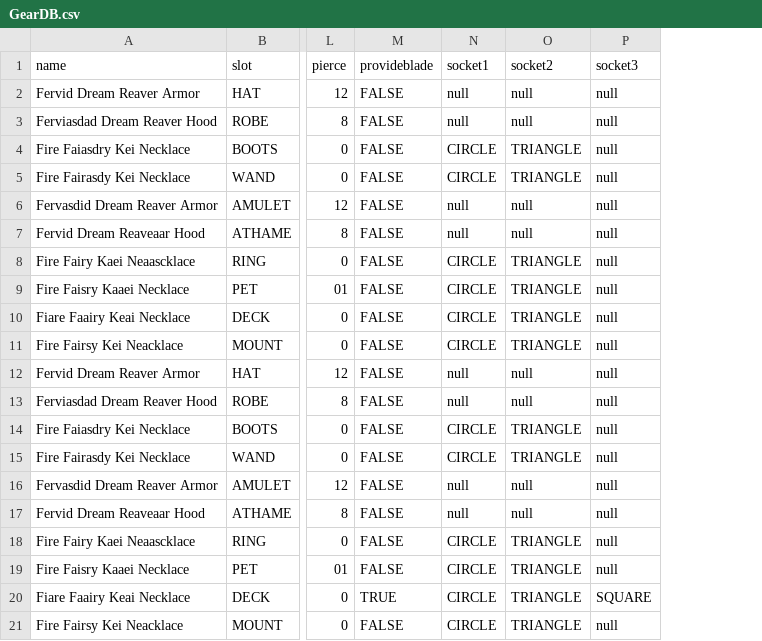
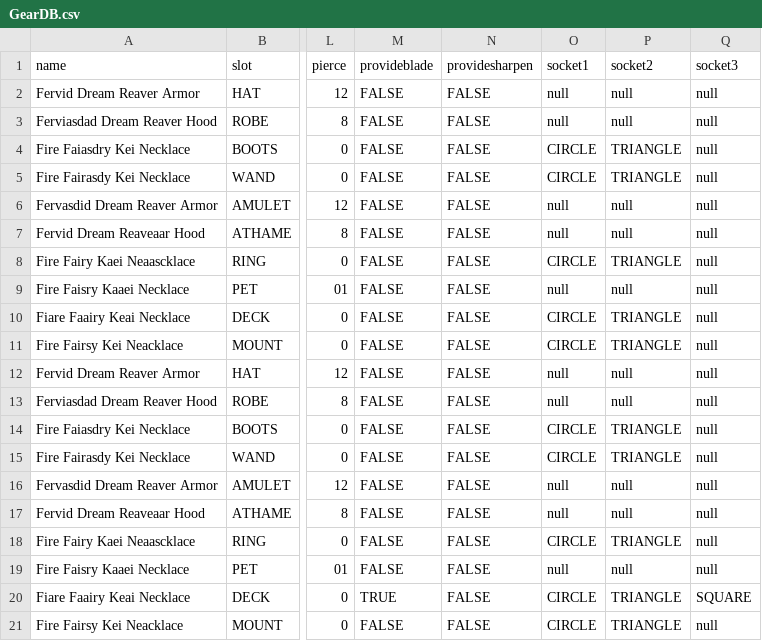
Before and after one commit to opd02/W101GearGenetics, a CSV file: GearDB.csv, drawn as a sheet; only a part is shown, gaps mark what is left out; addresses are those after the commit; the diff names each change by its address in the sheet, - before the commit and + after, or states it on an @@ line.

```diff
--- a/GearDB.csv
+++ b/GearDB.csv
+column N (providesharpen), rows 2-21: all FALSE
-O9 (socket1): CIRCLE
+O9 (socket1): null
-P9 (socket2): TRIANGLE
+P9 (socket2): null
-O19 (socket1): CIRCLE
+O19 (socket1): null
-P19 (socket2): TRIANGLE
+P19 (socket2): null
```
Also changed, not shown: JewelDB.csv, 12 other files.
